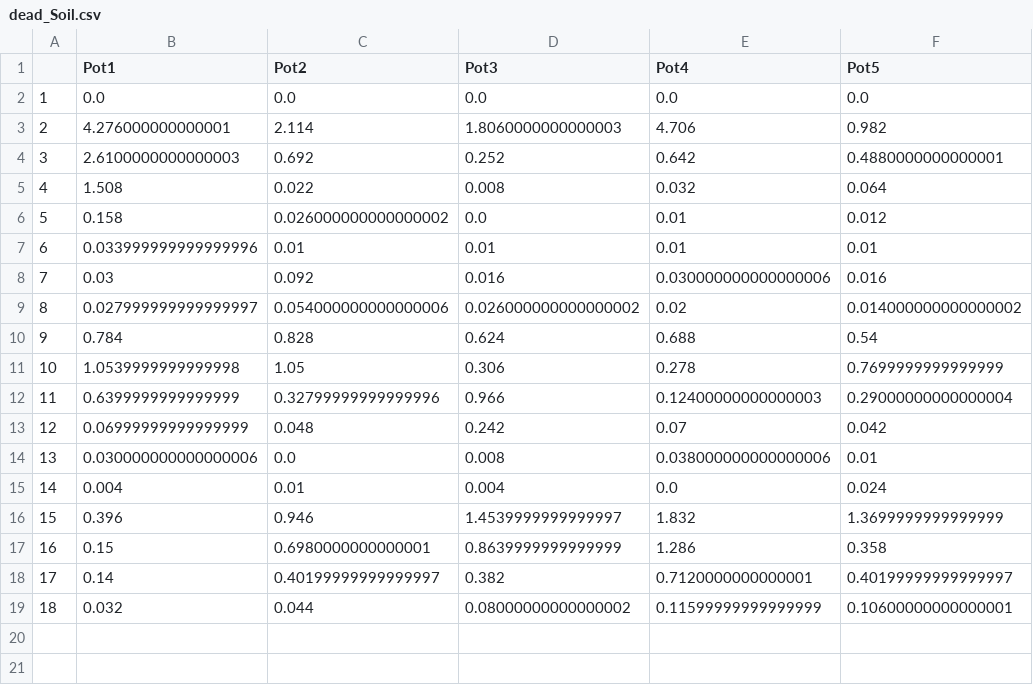
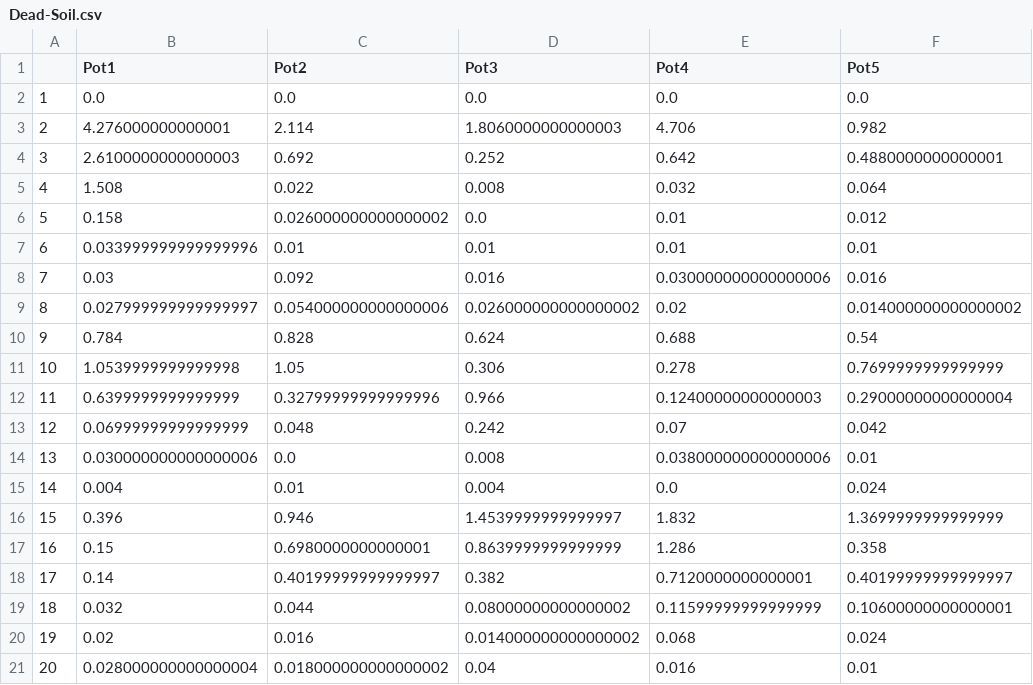
Before and after one commit to nigomezcr/IPT-Col-2021, a CSV file: 07-Plant-Generated-Electricity/Data-Analysis/Dead-Soil.csv (was 07-Plant-Generated-Electricity/Data-Analysis/dead_Soil.csv), drawn as a sheet.

Commit message:
Update code to get Juan files. Also update the data.

```diff
--- a/07-Plant-Generated-Electricity/Data-Analysis/dead_Soil.csv
+++ b/07-Plant-Generated-Electricity/Data-Analysis/Dead-Soil.csv
@@ -19 +19,3 @@
 18,0.032,0.044,0.08000000000000002,0.11599999999999999,0.10600000000000001
+19,0.02,0.016,0.014000000000000002,0.068,0.024
+20,0.028000000000000004,0.018000000000000002,0.04,0.016,0.01
```
Also changed, not shown: 07-Plant-Generated-Electricity/Data-Analysis/Living-Soil.csv, 07-Plant-Generated-Electricity/Data-Analysis/Plants-Light.csv, 3 other files.
